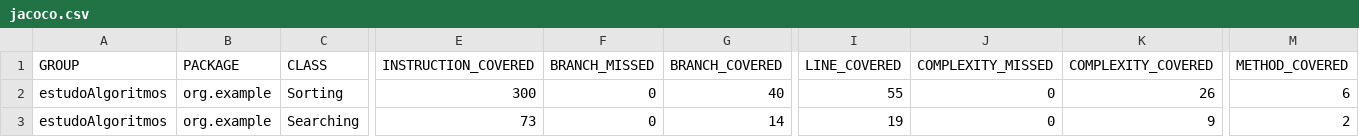
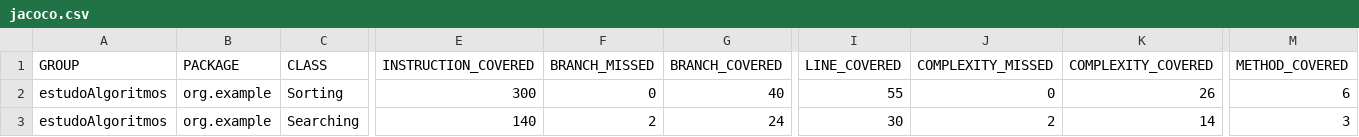
Before and after one commit to sergiolopessp/entendendoAlgoritmos, a CSV file: target/site/jacoco/jacoco.csv, drawn as a sheet; only a part is shown, gaps mark what is left out; the diff names each change by its address in the sheet, - before the commit and + after, or states it on an @@ line.

```diff
--- a/target/site/jacoco/jacoco.csv
+++ b/target/site/jacoco/jacoco.csv
-E3 (INSTRUCTION_COVERED): 73
+E3 (INSTRUCTION_COVERED): 140
-F3 (BRANCH_MISSED): 0
+F3 (BRANCH_MISSED): 2
-G3 (BRANCH_COVERED): 14
+G3 (BRANCH_COVERED): 24
-I3 (LINE_COVERED): 19
+I3 (LINE_COVERED): 30
-J3 (COMPLEXITY_MISSED): 0
+J3 (COMPLEXITY_MISSED): 2
-K3 (COMPLEXITY_COVERED): 9
+K3 (COMPLEXITY_COVERED): 14
-M3 (METHOD_COVERED): 2
+M3 (METHOD_COVERED): 3
```
Also changed, not shown: 18 other files.
